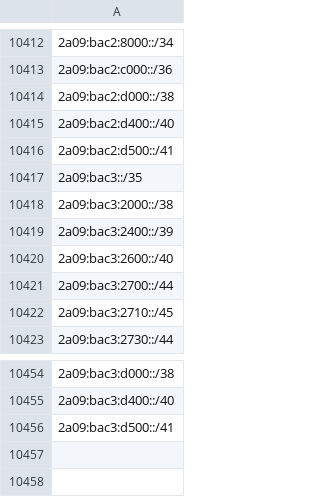
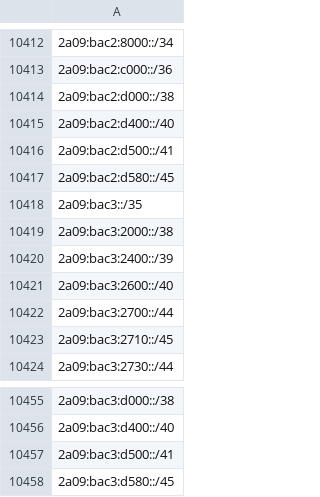
Before and after one commit to verdann/cti-lookups, a CSV file: data/icloud-proxy/icloud-egress-compresscidr-ipv6.csv, drawn as a sheet; only a part is shown, gaps mark what is left out; the diff names each change by its address in the sheet, - before the commit and + after, or states it on an @@ line.

```diff
--- a/data/icloud-proxy/icloud-egress-compresscidr-ipv6.csv
+++ b/data/icloud-proxy/icloud-egress-compresscidr-ipv6.csv
+row 10417: 2a09:bac2:d580::/45
+row 10458: 2a09:bac3:d580::/45
```
Also changed, not shown: data/icloud-proxy/icloud-egress-compresscidr-ipv4.csv, data/threatfox-iocs/threatfox-urls.csv, 6 other files.
